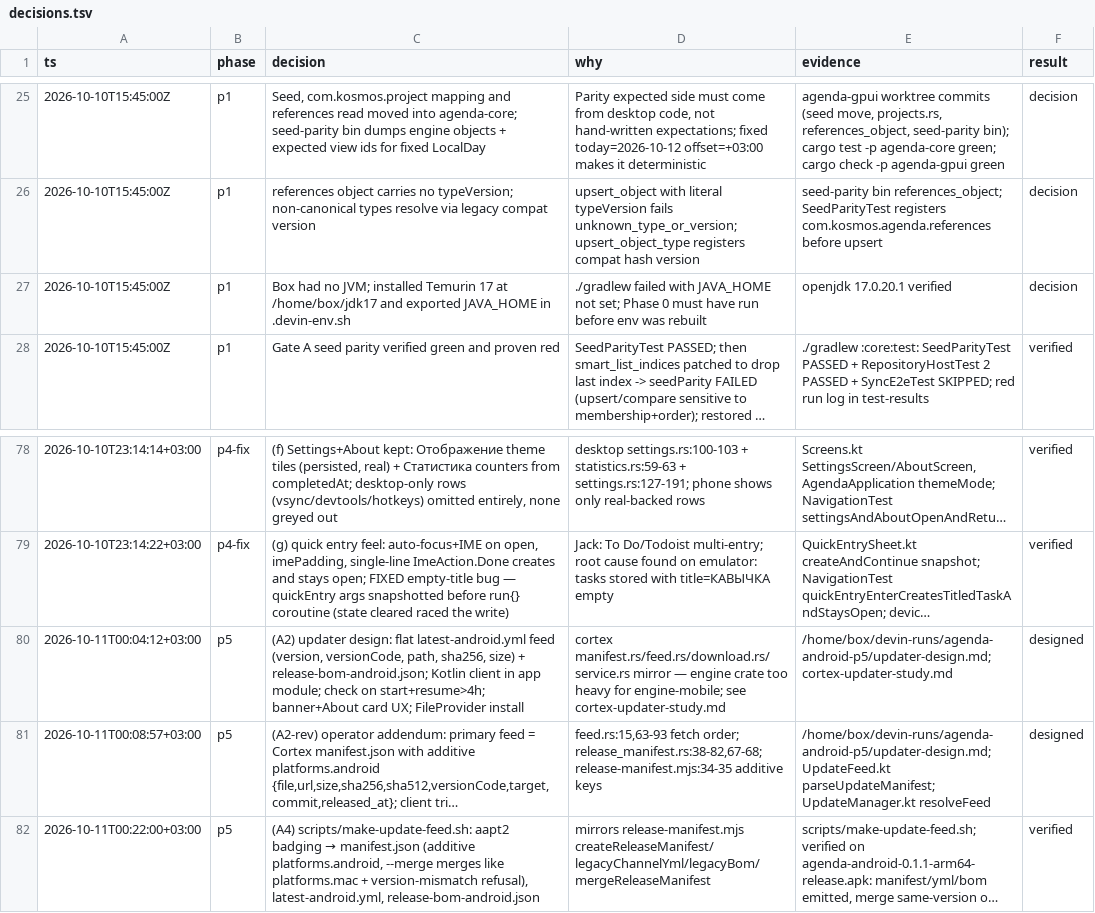
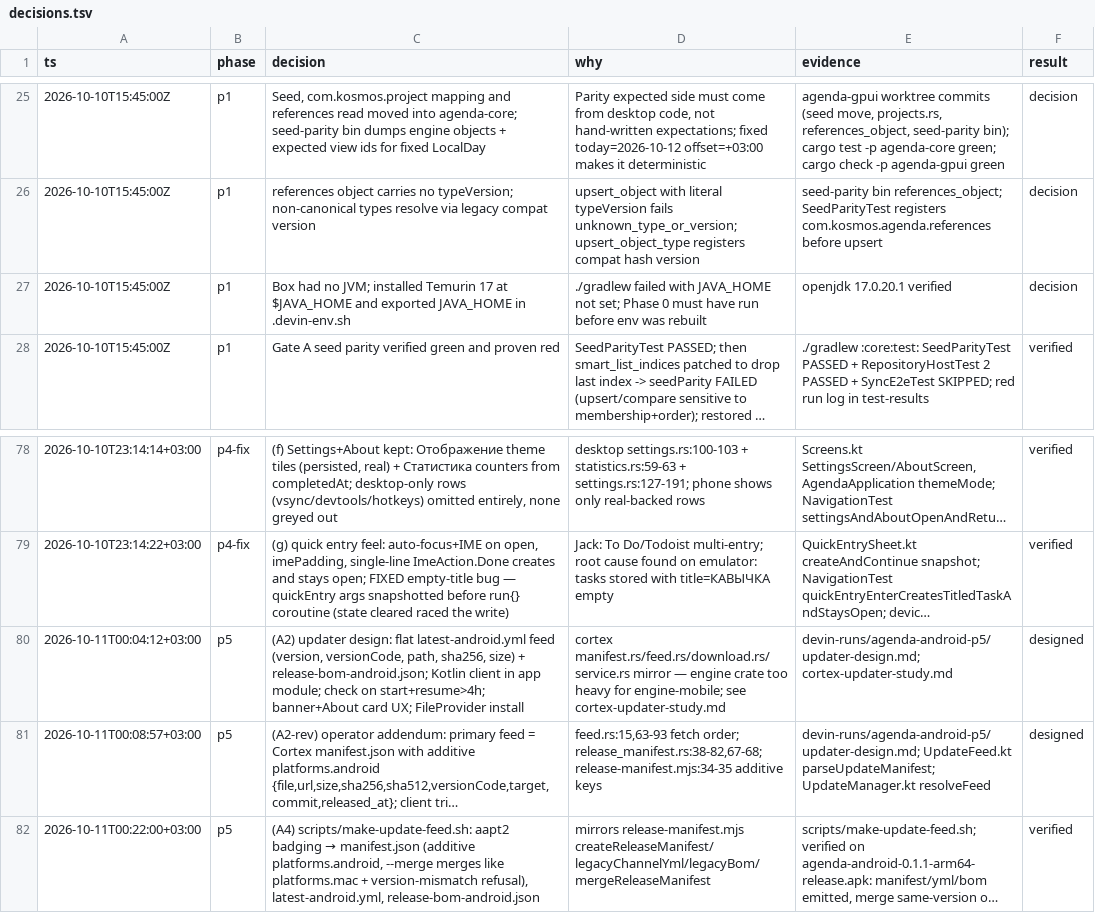
Before and after one commit to makekosmos/agenda-android, a TSV file: docs/decisions.tsv, drawn as a sheet; only a part is shown, gaps mark what is left out; long unchanged cells end in …; the diff names each change by its address in the sheet, - before the commit and + after, or states it on an @@ line.

Commit message:
KOS-370: publishable repo — git deps, relative paths, CI, public feed URL
- rust: engine-mobile/agenda-core as git deps pinned by rev (local [patch]
  override via rust/.cargo/config.example.toml)
- gradle/scripts: no /workspace hardcoding; AGENDA_CORTEX_DIR / AGENDA_GPUI_DIR
  / ANDROID_HOME env instead
- untrack .devin-env.sh (+ .devin-env.example.sh) and a stray .kotlin log
- docs: generic paths
- update feed base: github.com/makekosmos/agenda-android/releases/latest/download
- .github/workflows/ci.yml

```diff
--- a/docs/decisions.tsv
+++ b/docs/decisions.tsv
-C27 (decision): …17 at /home/box/jdk17 and exported…
+C27 (decision): …17 at $JAVA_HOME and exported…
-E80 (evidence): /home/box/devin-runs/agenda-android-p5/updater-design.md; cortex-updater-study.md
+E80 (evidence): devin-runs/agenda-android-p5/updater-design.md; cortex-updater-study.md
-E81 (evidence): /home/box/devin-runs/agenda-android-p5/updater-design.md; UpdateFeed.kt parseUpdateManifest;…
+E81 (evidence): devin-runs/agenda-android-p5/updater-design.md; UpdateFeed.kt parseUpdateManifest;…
```
Also changed, not shown: 17 other files.
